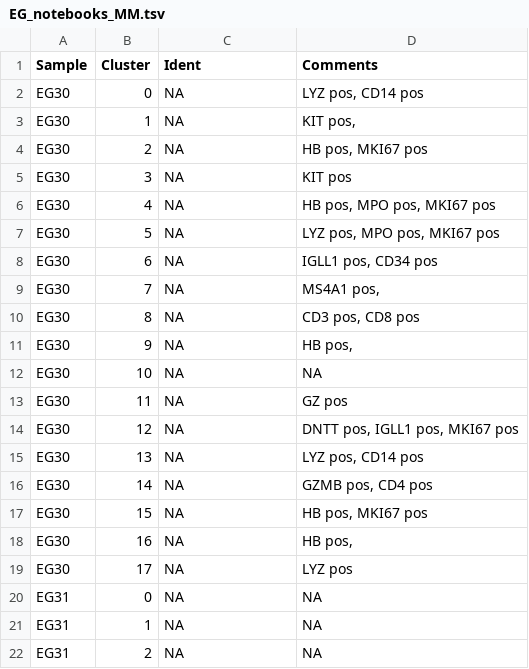
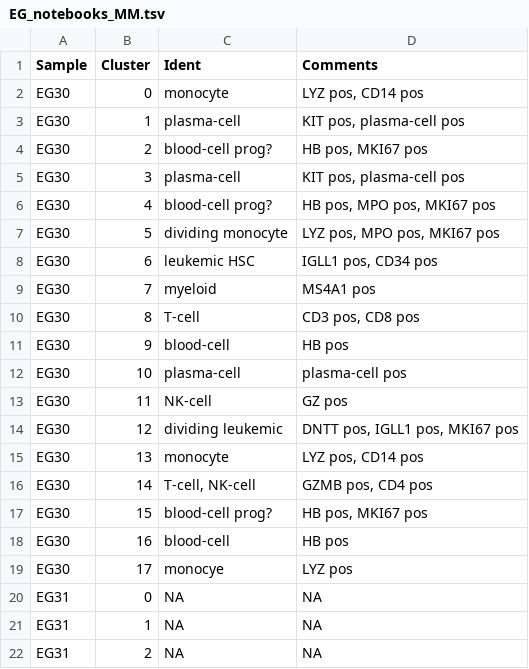
Before and after one commit to citrinehibiscus94/EG_notebooks, a TSV file: EG_notebooks_MM.tsv, drawn as a sheet.

Commit message:
Update EG_notebooks_MM.tsv

```diff
--- a/EG_notebooks_MM.tsv
+++ b/EG_notebooks_MM.tsv
@@ -1,20 +1,20 @@
 Sample	Cluster	Ident	Comments
-EG30	0	NA	LYZ pos, CD14 pos
-EG30	1	NA	KIT pos,
-EG30	2	NA	HB pos, MKI67 pos
-EG30	3	NA	KIT pos
-EG30	4	NA	HB pos, MPO pos, MKI67 pos
-EG30	5	NA	LYZ pos, MPO pos, MKI67 pos
-EG30	6	NA	IGLL1 pos, CD34 pos
-EG30	7	NA	MS4A1 pos,
-EG30	8	NA	CD3 pos, CD8 pos
-EG30	9	NA	HB pos,
-EG30	10	NA	NA
-EG30	11	NA	GZ pos
-EG30	12	NA	DNTT pos, IGLL1 pos, MKI67 pos
-EG30	13	NA	LYZ pos, CD14 pos
-EG30	14	NA	GZMB pos, CD4 pos
-EG30	15	NA	HB pos, MKI67 pos
-EG30	16	NA	HB pos,
-EG30	17	NA	LYZ pos
+EG30	0	monocyte	LYZ pos, CD14 pos
+EG30	1	plasma-cell	KIT pos, plasma-cell pos
+EG30	2	blood-cell prog?	HB pos, MKI67 pos
+EG30	3	plasma-cell	KIT pos, plasma-cell pos
+EG30	4	blood-cell prog?	HB pos, MPO pos, MKI67 pos
+EG30	5	dividing monocyte	LYZ pos, MPO pos, MKI67 pos
+EG30	6	leukemic HSC	IGLL1 pos, CD34 pos
+EG30	7	myeloid	MS4A1 pos
+EG30	8	T-cell	CD3 pos, CD8 pos
+EG30	9	blood-cell	HB pos
+EG30	10	plasma-cell	plasma-cell pos
+EG30	11	NK-cell	GZ pos
+EG30	12	dividing leukemic	DNTT pos, IGLL1 pos, MKI67 pos
+EG30	13	monocyte	LYZ pos, CD14 pos
+EG30	14	T-cell, NK-cell	GZMB pos, CD4 pos
+EG30	15	blood-cell prog?	HB pos, MKI67 pos
+EG30	16	blood-cell	HB pos
+EG30	17	monocye	LYZ pos
 EG31	0	NA	NA
```
